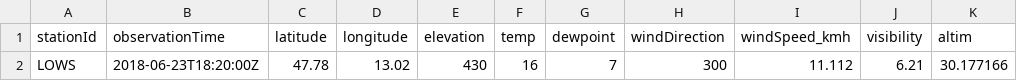
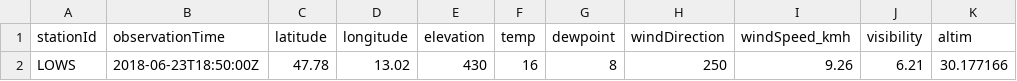
Before and after one commit to geos4s/18S856162, a CSV file: sgroup05/LOWS.csv, drawn as a sheet; only a part is shown; the diff names each change by its address in the sheet, - before the commit and + after, or states it on an @@ line.

Commit message:
Add sgroup05/LOWS.csv

```diff
--- a/sgroup05/LOWS.csv
+++ b/sgroup05/LOWS.csv
-B2 (observationTime): 2018-06-23T18:20:00Z
+B2 (observationTime): 2018-06-23T18:50:00Z
-G2 (dewpoint): 7
+G2 (dewpoint): 8
-H2 (windDirection): 300
+H2 (windDirection): 250
-I2 (windSpeed_kmh): 11.112
+I2 (windSpeed_kmh): 9.26
```
